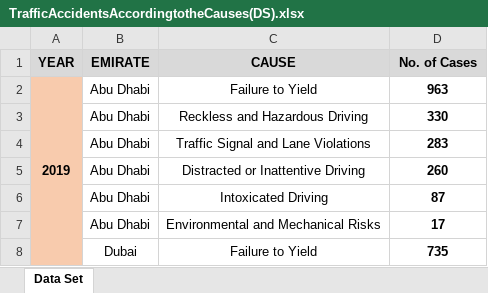
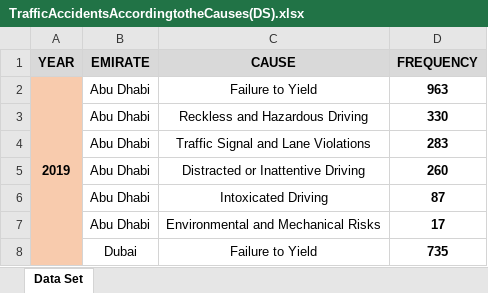
Before and after one commit to emcynn/AI-A1, an Excel workbook: TrafficAccidentsAccordingtotheCauses(DS).xlsx, sheet Data Set, drawn as a sheet; only a part is shown; values as stored, in another font and other column widths than the file's, no borders; the diff names each change by its address in the sheet, - before the commit and + after, or states it on an @@ line.

Commit message:
TrafficAccidentsAccordingtotheCauses(DS)

```diff
--- a/TrafficAccidentsAccordingtotheCauses(DS).xlsx (sheet Data Set)
+++ b/TrafficAccidentsAccordingtotheCauses(DS).xlsx (sheet Data Set)
-D1: No. of Cases
+D1: FREQUENCY
```
